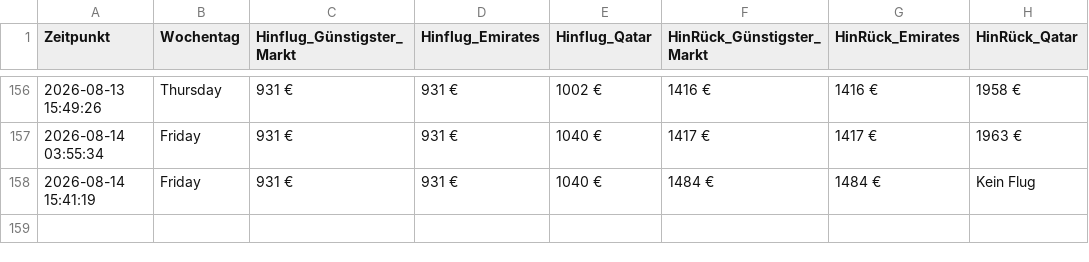
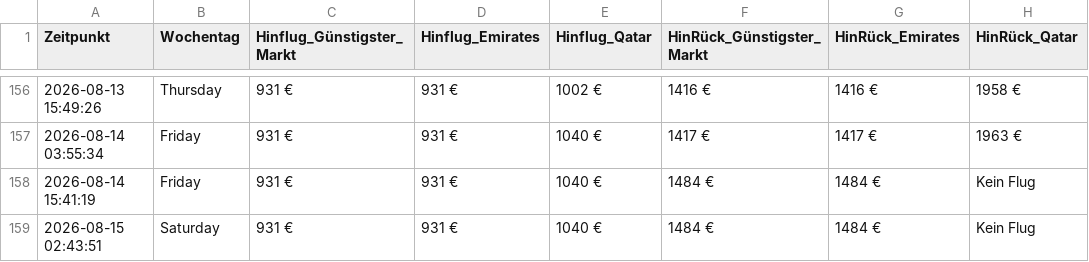
Before and after one commit to moritzschlicksbier-sys/sydney-flight-tracker, a CSV file: flugpreise_sydney.csv, drawn as a sheet; only a part is shown, gaps mark what is left out; the diff names each change by its address in the sheet, - before the commit and + after, or states it on an @@ line.

```diff
--- a/flugpreise_sydney.csv
+++ b/flugpreise_sydney.csv
+row 159: 2026-08-15 02:43:51 | Saturday | 931 € | 931 € | 1040 € | 1484 € | 1484 € | Kein Flug
```
